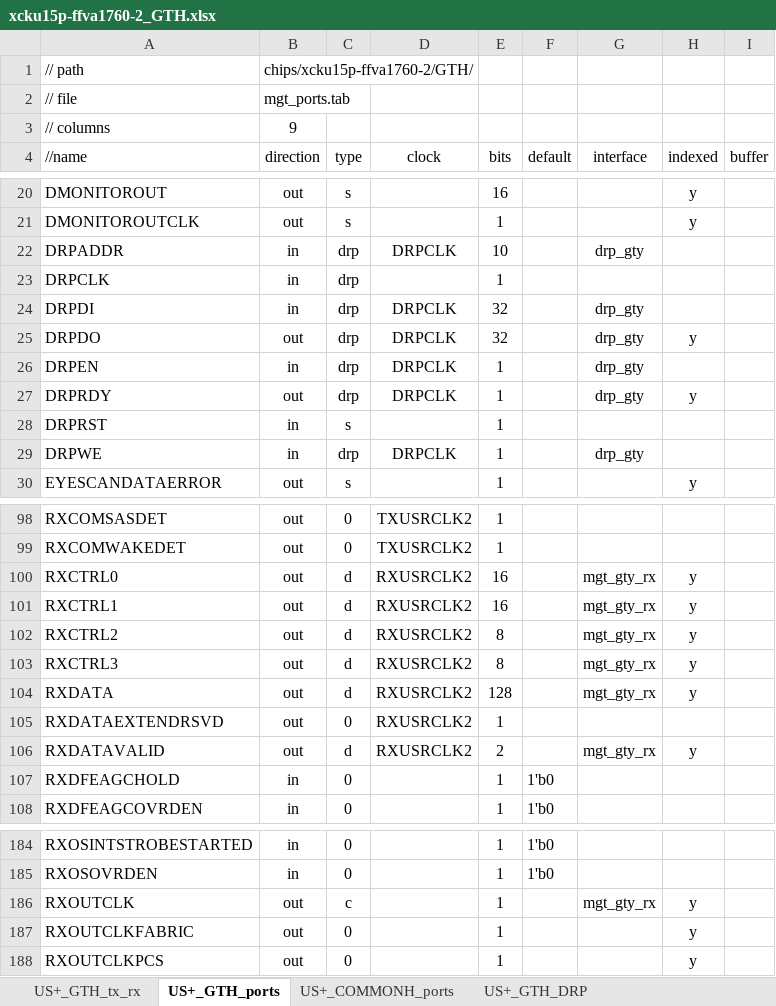
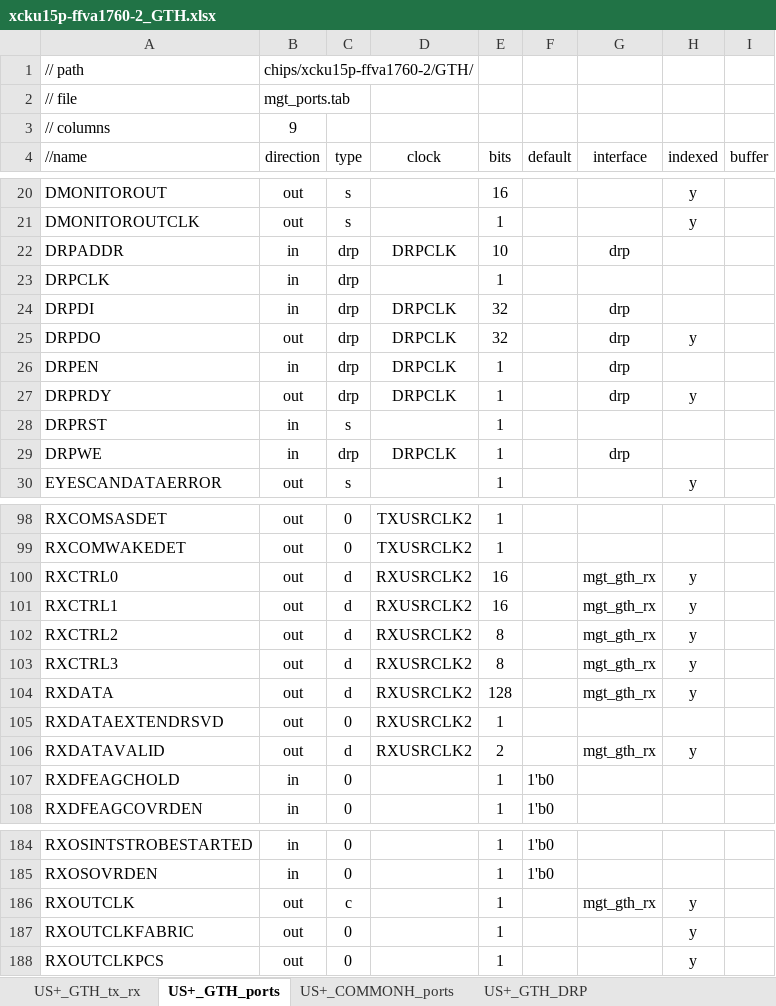
Before and after one commit to madorskya/mgt_builder, an Excel workbook: examples/apex_USp/src/xcku15p-ffva1760-2_GTH.xlsx, sheet US+_GTH_ports, drawn as a sheet; only a part is shown, gaps mark what is left out; values as stored, in another font and other column widths than the file's, no borders; the diff covers the shown part only; the diff names each change by its address in the sheet, - before the commit and + after, or states it on an @@ line.

```diff
--- a/examples/apex_USp/src/xcku15p-ffva1760-2_GTH.xlsx (sheet US+_GTH_ports)
+++ b/examples/apex_USp/src/xcku15p-ffva1760-2_GTH.xlsx (sheet US+_GTH_ports)
-G22 (interface): drp_gty
+G22 (interface): drp
-G24:G27 (interface): drp_gty
+G24:G27 (interface): drp
-G29 (interface): drp_gty
+G29 (interface): drp
-G100:G104 (interface): mgt_gty_rx
+G100:G104 (interface): mgt_gth_rx
-G106 (interface): mgt_gty_rx
+G106 (interface): mgt_gth_rx
-G186 (interface): mgt_gty_rx
+G186 (interface): mgt_gth_rx
```
Also changed, not shown: 16 edited cells elsewhere in this sheet, sheet US+_COMMONH_ports, examples/apex_USp/src/xcku15p-ffva1760-2_GTY.xlsx, 29 other files.
